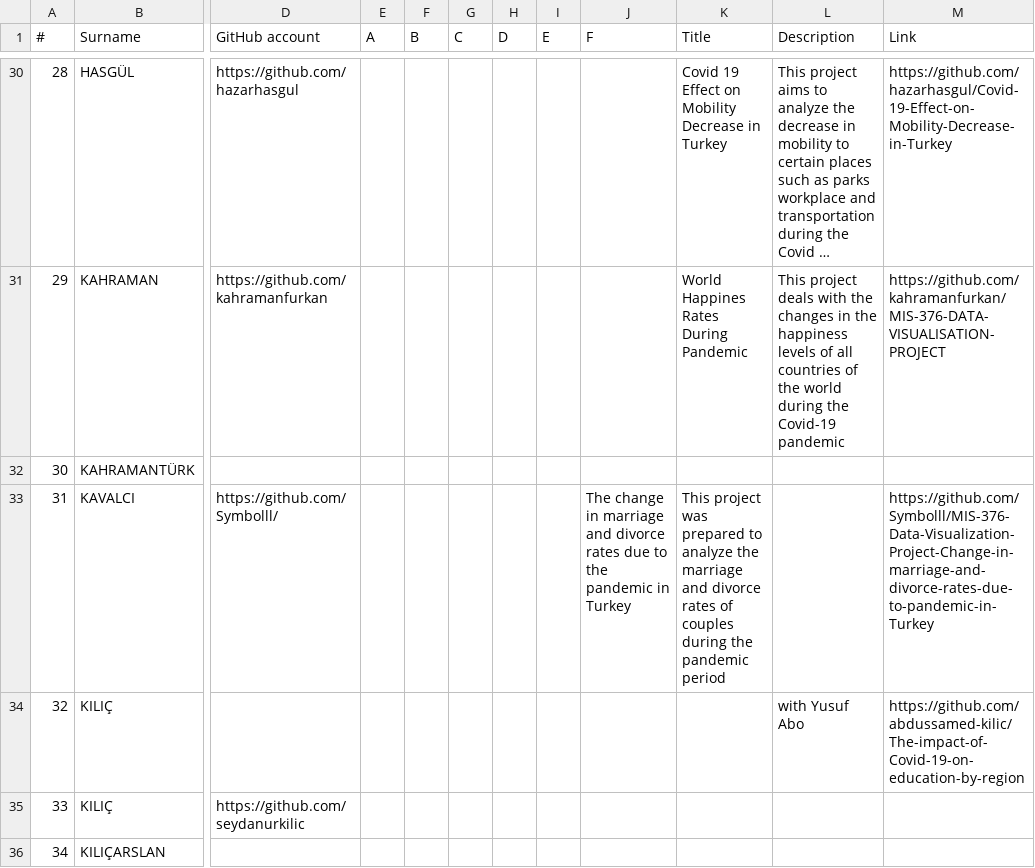
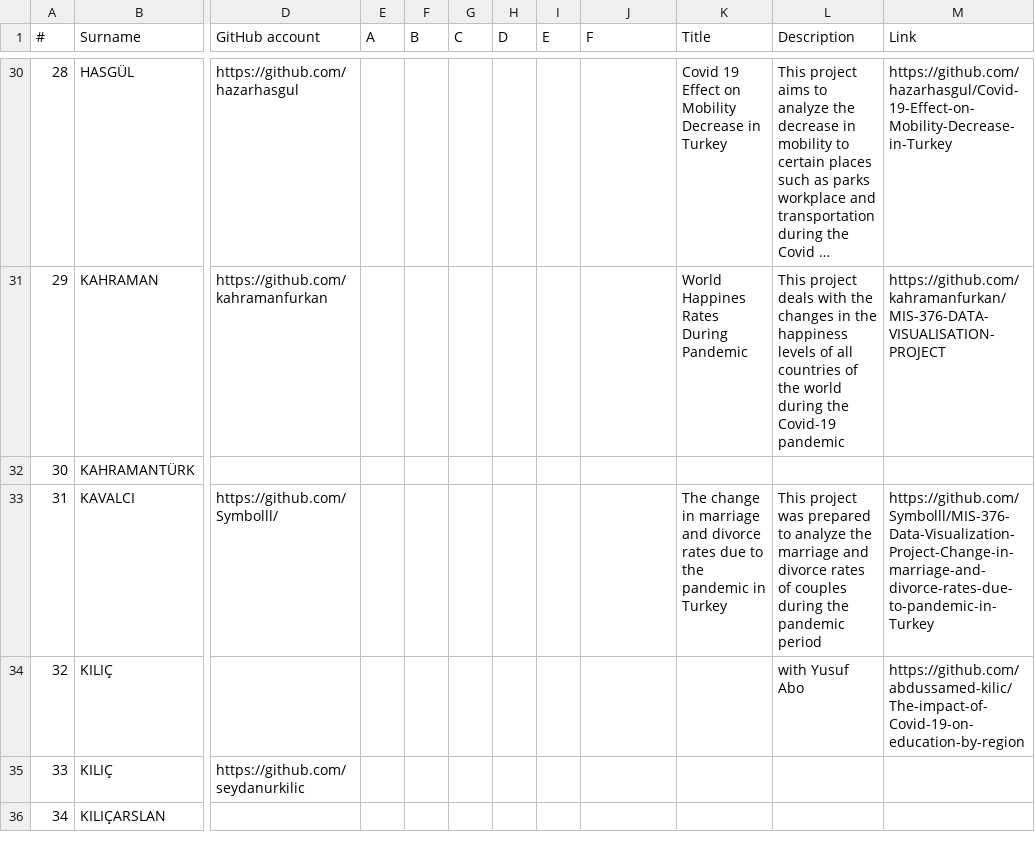
Before and after one commit to hkilter/data-visualization-project, a CSV file: project-list.csv, drawn as a sheet; only a part is shown, gaps mark what is left out; long unchanged cells end in …; the diff names each change by its address in the sheet, - before the commit and + after, or states it on an @@ line.

Commit message:
Update project-list.csv

```diff
--- a/project-list.csv
+++ b/project-list.csv
-J33 (F): The change in marriage and divorce rates due to the pandemic in Turkey
+J33 (F): (empty)
-K33 (Title): This project was prepared to analyze the marriage and divorce rates of couples during the pandemic period
+K33 (Title): The change in marriage and divorce rates due to the pandemic in Turkey
-L33 (Description): (empty)
+L33 (Description): This project was prepared to analyze the marriage and divorce rates of couples during the pandemic period
```
